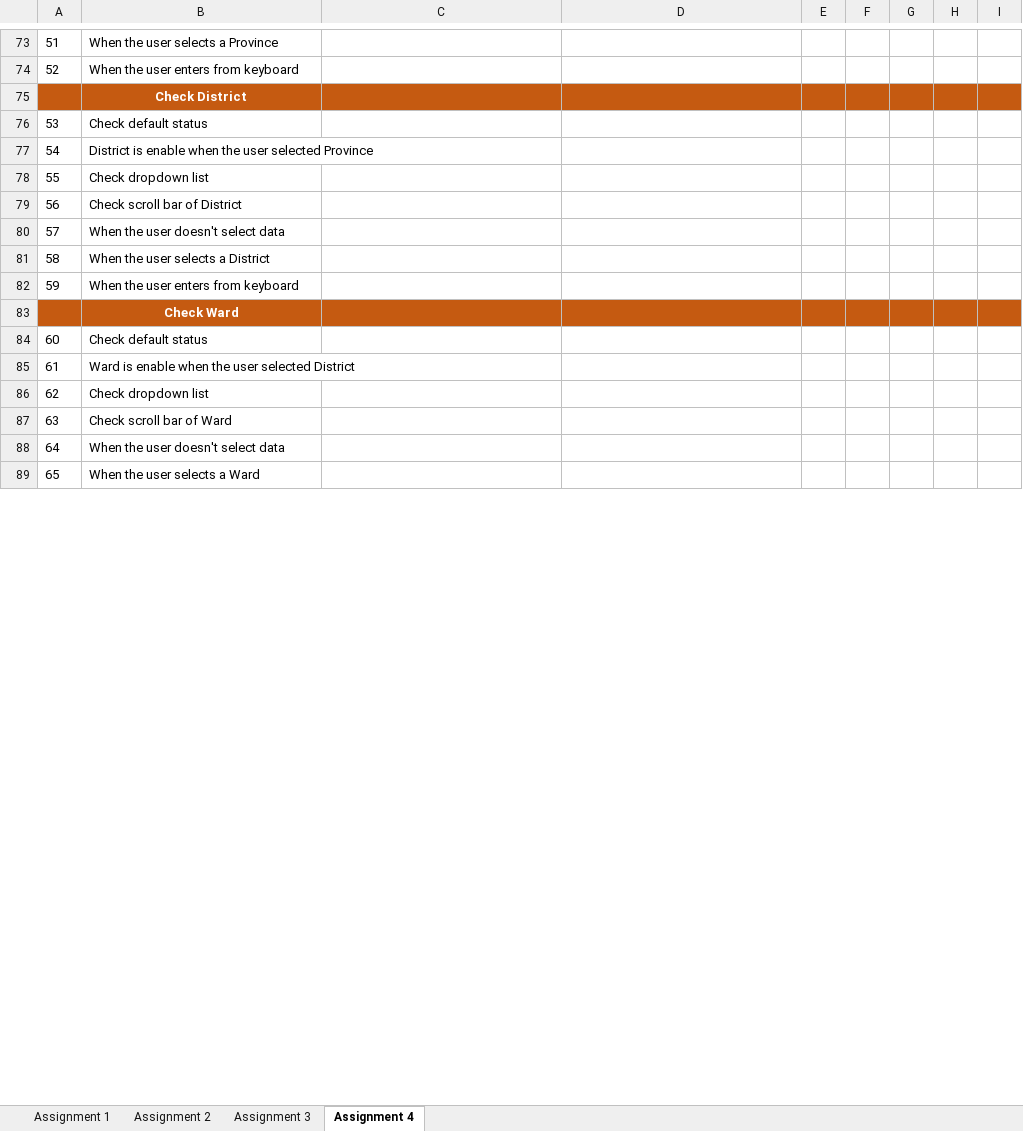
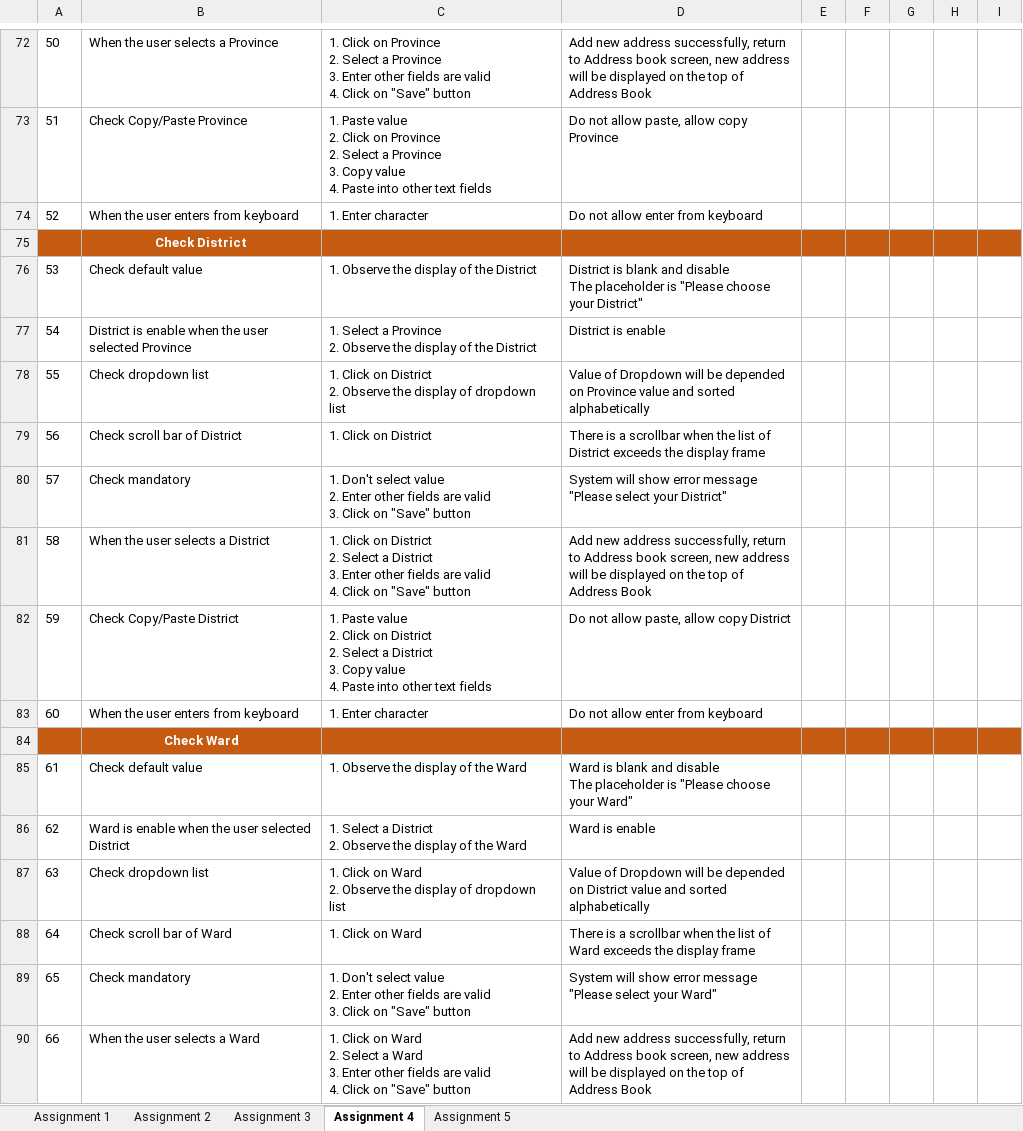
Before and after one commit to anhntv99/Rookies-program-Homeworks, an Excel workbook: Test Design Techniques - Nguyễn Thị Vân Anh.xlsx, sheet Assignment 4, drawn as a sheet; only a part is shown, gaps mark what is left out; values as stored, in another font and other column widths than the file's, no borders; removed rows and columns are numbered as before the commit, all else as after; ↵ is a line break in a cell; the diff covers the shown part only; the diff names each change by its address in the sheet, - before the commit and + after, or states it on an @@ line.

Commit message:
Updated file on 30/10 - Assignment 4,5

```diff
--- a/Test Design Techniques - Nguyễn Thị Vân Anh.xlsx (sheet Assignment 4)
+++ b/Test Design Techniques - Nguyễn Thị Vân Anh.xlsx (sheet Assignment 4)
+sheet tab: Assignment 5
@@ column A renumbered between rows 23 and 106 @@
-C72: (empty)
+C72: 1. Click on Province ↵ 2. Select a Province ↵ 3. Enter other fields are valid ↵ 4. Click on "Save" button
-D72: (empty)
+D72: Add new address successfully, return to Address book screen, new address will be displayed on the top of Address Book
+row 73: 51 | Check Copy/Paste Province | 1. Paste value ↵ 2. Click on Province ↵ 2. Select a Province ↵ 3. Copy value ↵ 4. Paste into other text fields | Do not allow paste, allow copy Province
-C74: (empty)
+C74: 1. Enter character
-D74: (empty)
+D74: Do not allow enter from keyboard
-row 76: 53 | Check default status
+row 76: 53 | Check default value | 1. Observe the display of the District | District is blank and disable ↵ The placeholder is "Please choose your District"
-C77: (empty)
+C77: 1. Select a Province ↵ 2. Observe the display of the District
-D77: (empty)
+D77: District is enable
-C78: (empty)
+C78: 1. Click on District ↵ 2. Observe the display of dropdown list
-D78: (empty)
+D78: Value of Dropdown will be depended on Province value and sorted alphabetically
-C79: (empty)
+C79: 1. Click on District
-D79: (empty)
+D79: There is a scrollbar when the list of District exceeds the display frame
-row 80: 57 | When the user doesn't select data
+row 80: 57 | Check mandatory | 1. Don't select value ↵ 2. Enter other fields are valid ↵ 3. Click on "Save" button | System will show error message "Please select your District"
-C81: (empty)
+C81: 1. Click on District ↵ 2. Select a District ↵ 3. Enter other fields are valid ↵ 4. Click on "Save" button
-D81: (empty)
+D81: Add new address successfully, return to Address book screen, new address will be displayed on the top of Address Book
+row 82: 59 | Check Copy/Paste District | 1. Paste value ↵ 2. Click on District ↵ 2. Select a District ↵ 3. Copy value ↵ 4. Paste into other text fields | Do not allow paste, allow copy District
-C83: (empty)
+C83: 1. Enter character
-D83: (empty)
+D83: Do not allow enter from keyboard
-row 84: 60 | Check default status
+row 85: 61 | Check default value | 1. Observe the display of the Ward | Ward is blank and disable ↵ The placeholder is "Please choose your Ward"
-C86: (empty)
+C86: 1. Select a District ↵ 2. Observe the display of the Ward
-D86: (empty)
+D86: Ward is enable
-C87: (empty)
+C87: 1. Click on Ward ↵ 2. Observe the display of dropdown list
-D87: (empty)
+D87: Value of Dropdown will be depended on District value and sorted alphabetically
-C88: (empty)
+C88: 1. Click on Ward
-D88: (empty)
+D88: There is a scrollbar when the list of Ward exceeds the display frame
-row 88: 64 | When the user doesn't select data
+row 89: 65 | Check mandatory | 1. Don't select value ↵ 2. Enter other fields are valid ↵ 3. Click on "Save" button | System will show error message "Please select your Ward"
-C90: (empty)
+C90: 1. Click on Ward ↵ 2. Select a Ward ↵ 3. Enter other fields are valid ↵ 4. Click on "Save" button
-D90: (empty)
+D90: Add new address successfully, return to Address book screen, new address will be displayed on the top of Address Book
```
Also changed, not shown: 21 added rows, 17 removed rows, 89 edited cells and cell formats elsewhere in this sheet, sheet Assignment 2, formulas that keep their value.
